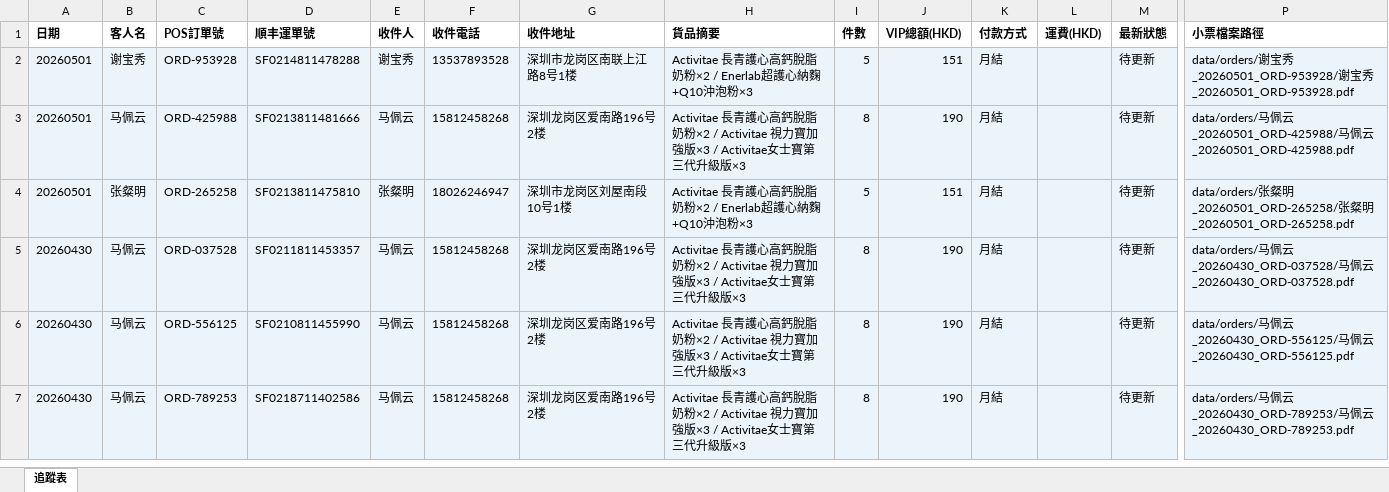
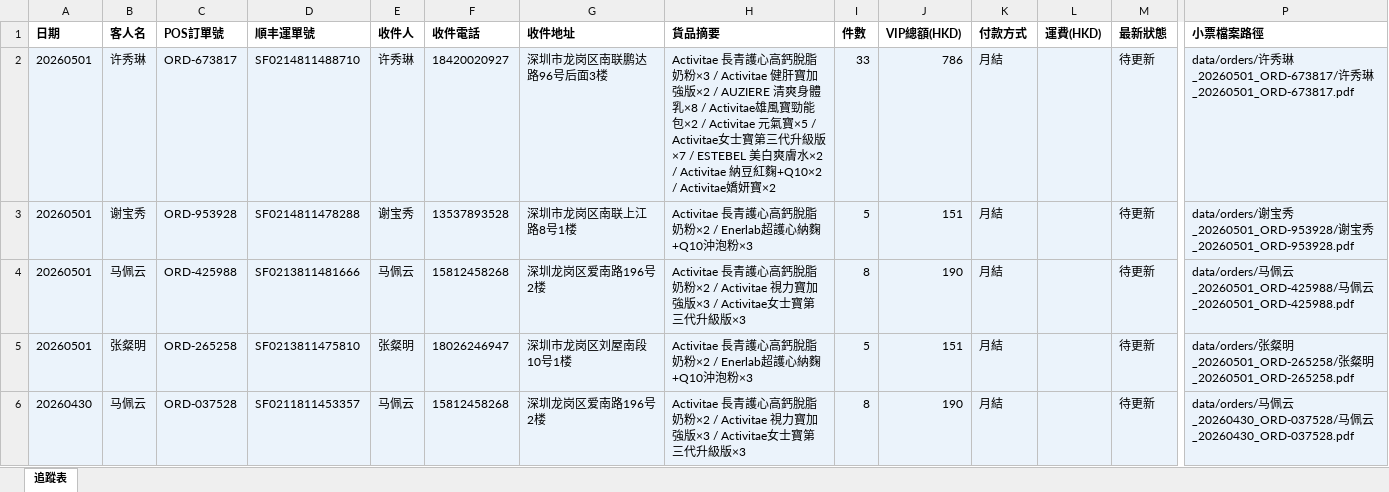
Before and after one commit to elizapoon084/sf-tracking, an Excel workbook: data/tracking.xlsx, sheet 追蹤表, drawn as a sheet; only a part is shown, gaps mark what is left out; the shorter side is filled out with more unchanged rows; values as stored, in another font and other column widths than the file's, no borders; rows hold the shown columns only; the diff names each change by its address in the sheet, - before the commit and + after, or states it on an @@ line.

Commit message:
order: 许秀琳 ORD-673817 SF0214811488710

```diff
--- a/data/tracking.xlsx (sheet 追蹤表)
+++ b/data/tracking.xlsx (sheet 追蹤表)
+row 2: 20260501 | 许秀琳 | ORD-673817 | SF0214811488710 | 许秀琳 | 18420020927 | 深圳市龙岗区南联鹏达路96号后面3楼 | Activitae 長青護心高鈣脫脂奶粉×3 / Activitae 健肝寶加強版×2 / AUZIERE 清爽身體乳×8 / Activitae雄風寶勁能包×2 / Activitae 元氣寶×5 / Activitae女士寶第三代升級版×7 / ESTEBEL 美白爽膚水×2 / Activitae 納豆紅麴+Q10×2 / Activitae嬌妍寶×2 | 33 | 786 | 月結 |  | 待更新 | data/orders/许秀琳_20260501_ORD-673817/许秀琳_20260501_ORD-673817.pdf
```
Also changed, not shown: 4 other files.
